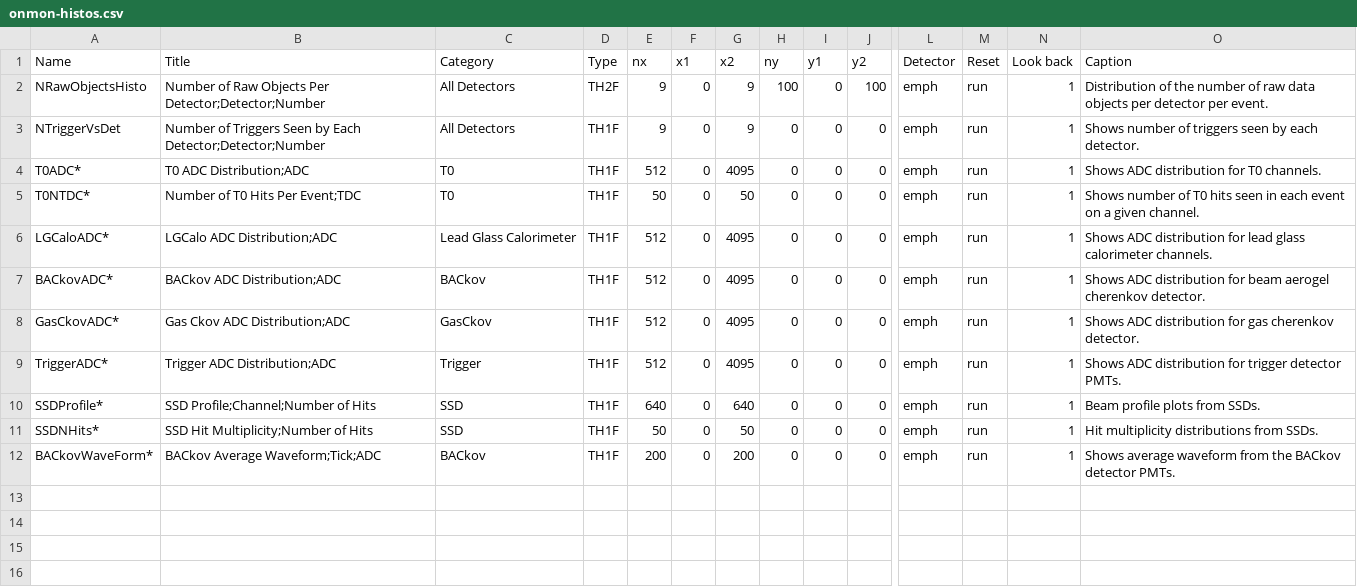
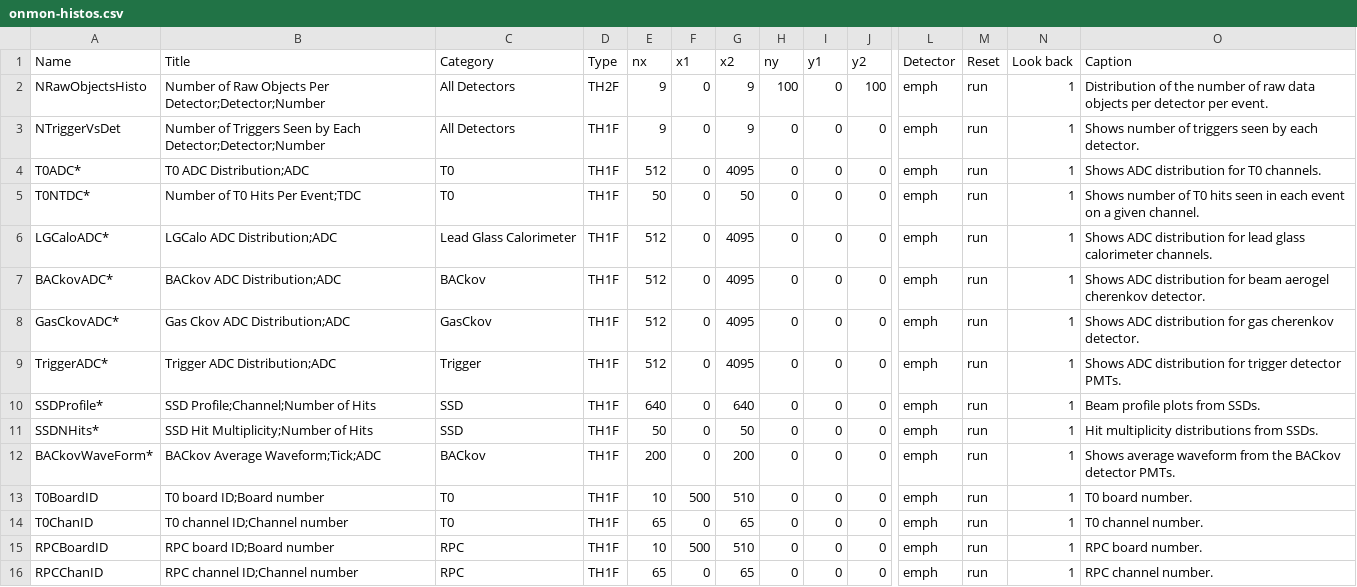
Before and after one commit to EMPHATICSoft/emphaticsoft, a CSV file: OnlineMonitoring/util/onmon-histos.csv, drawn as a sheet; only a part is shown, gaps mark what is left out; rows hold the shown columns only; the diff names each change by its address in the sheet, - before the commit and + after, or states it on an @@ line.

Commit message:
Use modified channel map

```diff
--- a/OnlineMonitoring/util/onmon-histos.csv
+++ b/OnlineMonitoring/util/onmon-histos.csv
+row 13: T0BoardID | T0 board ID;Board number | T0 | TH1F | 10 | 500 | 510 | 0 | 0 | 0 | emph | run | 1 | T0 board number.
+row 14: T0ChanID | T0 channel ID;Channel number | T0 | TH1F | 65 | 0 | 65 | 0 | 0 | 0 | emph | run | 1 | T0 channel number.
+row 15: RPCBoardID | RPC board ID;Board number | RPC | TH1F | 10 | 500 | 510 | 0 | 0 | 0 | emph | run | 1 | RPC board number.
+row 16: RPCChanID | RPC channel ID;Channel number | RPC | TH1F | 65 | 0 | 65 | 0 | 0 | 0 | emph | run | 1 | RPC channel number.
```
Also changed, not shown: 5 other files.
